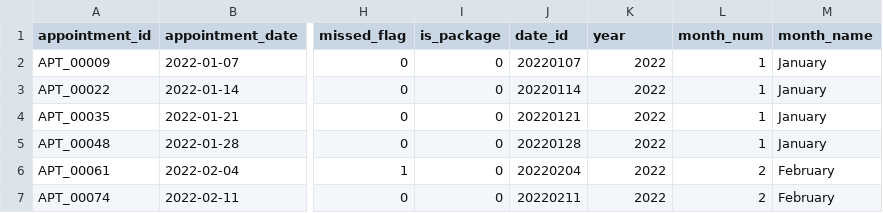
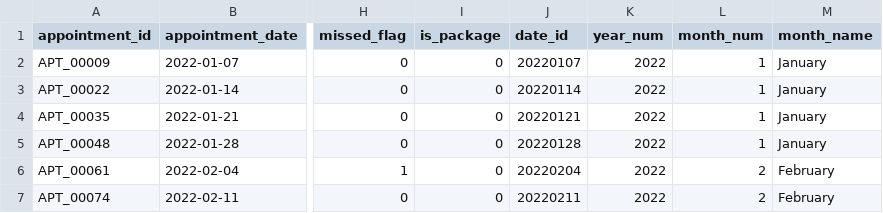
Before and after one commit to cesardelpupo/patient-adherence-data-pipeline, a CSV file: data/appointments_analytics.csv, drawn as a sheet; only a part is shown, gaps mark what is left out; the diff names each change by its address in the sheet, - before the commit and + after, or states it on an @@ line.

Commit message:
feat: create dim_date with recursive CTE and refactor naming conventions
transform_data.py:
- Rename 'year' to 'year_num'

SQL:

02_dim_date.sql:
- created and populated
- generates 730 days (2022-2023) using recursive CTE
- Implemented ISO 8601 on weekdays (1=Monday, 7=Sunday)
- is_business_day: 1 for weekdays, 0 for weekends
- Added day_num and day_of_year for advanced analytics
- Indexed year_num/month_num and is_business_day for BI performance"

01_dim_payment_model.sql:
- Rename 'value' to 'price' for semantic clarity
- add header

00_staging_appointments.sql:
- Rename 'year' to 'year_num'

```diff
--- a/data/appointments_analytics.csv
+++ b/data/appointments_analytics.csv
-K1: year
+K1: year_num
```
Also changed, not shown: 5 other files.
